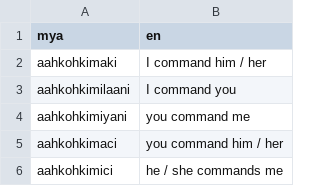
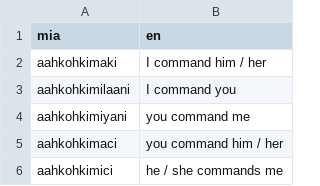
Before and after one commit to sbhunia/LinguaBridge, a TSV file: data/basic_forms.tsv, drawn as a sheet; only a part is shown.

Commit message:
edited data column name to mia

```diff
--- a/data/basic_forms.tsv
+++ b/data/basic_forms.tsv
@@ -1,2 +1,2 @@
-mya	en
+mia	en
 aahkohkimaki	I command him / her
```
Also changed, not shown: data/command_forms.tsv, data/sentences.tsv, 1 other file.
